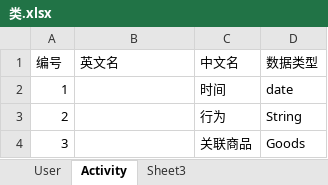
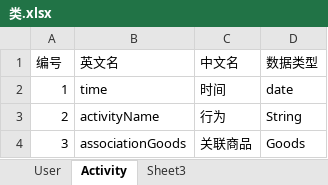
Before and after one commit to Yoger/Community, an Excel workbook: 整合资源/E-R实体/类.xlsx, sheet Activity, drawn as a sheet; values as stored, in another font and other column widths than the file's, no borders; the diff names each change by its address in the sheet, - before the commit and + after, or states it on an @@ line.

```diff
--- a/整合资源/E-R实体/类.xlsx (sheet Activity)
+++ b/整合资源/E-R实体/类.xlsx (sheet Activity)
-B2 (英文名): (empty)
+B2 (英文名): time
-B3 (英文名): (empty)
+B3 (英文名): activityName
-B4 (英文名): (empty)
+B4 (英文名): associationGoods
```
Also changed, not shown: sheet User, 整合资源/E-R实体/商品 类.xlsx, 1 other file.
